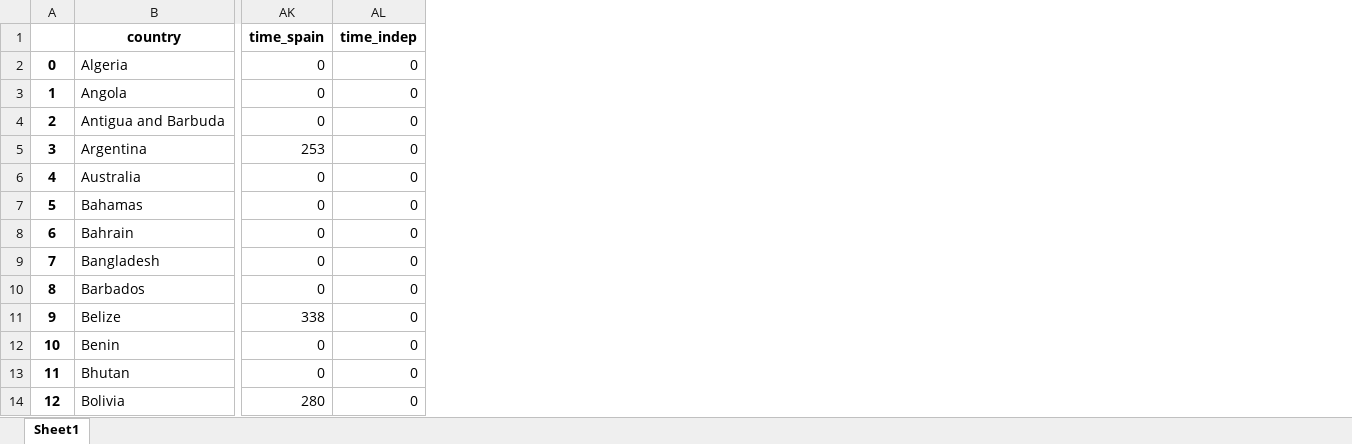
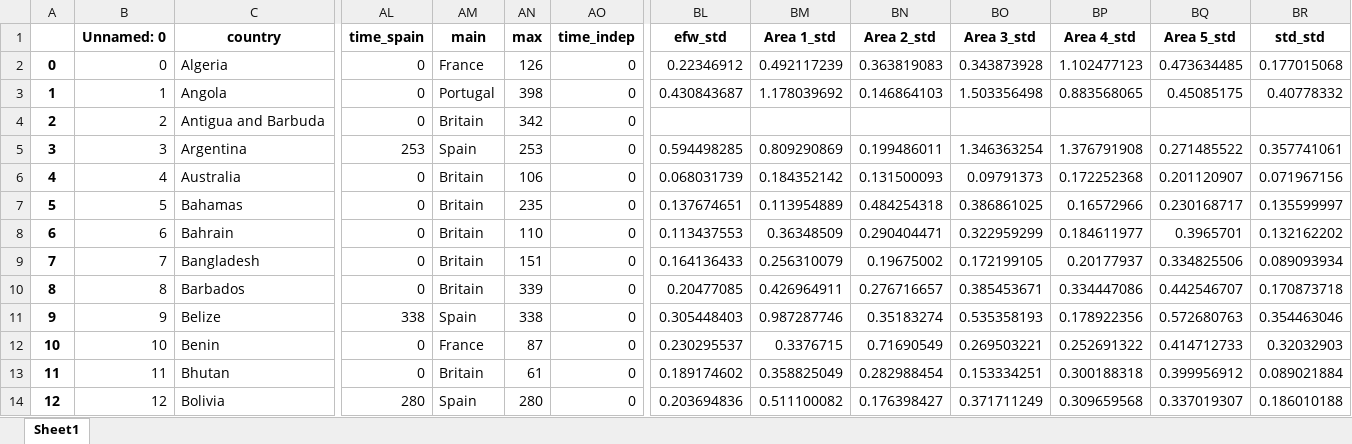
Before and after one commit to jpmvbastos/ColonialLegacy, an Excel workbook: colonies.xlsx, sheet Sheet1, drawn as a sheet; only a part is shown, gaps mark what is left out; values as stored, in another font and other column widths than the file's, no borders; the diff names each change by its address in the sheet, - before the commit and + after, or states it on an @@ line.

```diff
--- a/colonies.xlsx (sheet Sheet1)
+++ b/colonies.xlsx (sheet Sheet1)
+column B (Unnamed: 0), rows 2-14: 0 | 1 | 2 | 3 | 4 | 5 | 6 | 7 | 8 | 9 | 10 | 11 | 12
+column AM (main), rows 2-14: France | Portugal | Britain | Spain | Britain | Britain | Britain | Britain | Britain | Spain | France | Britain | Spain
+column AN (max), rows 2-14: 126 | 398 | 342 | 253 | 106 | 235 | 110 | 151 | 339 | 338 | 87 | 61 | 280
+column BL (efw_std), rows 2-14: 0.22346912 | 0.430843687 |  | 0.594498285 | 0.068031739 | 0.137674651 | 0.113437553 | 0.164136433 | 0.20477085 | 0.305448403 | 0.230295537 | 0.189174602 | 0.203694836
+column BM (Area 1_std), rows 2-14: 0.492117239 | 1.178039692 |  | 0.809290869 | 0.184352142 | 0.113954889 | 0.36348509 | 0.256310079 | 0.426964911 | 0.987287746 | 0.3376715 | 0.358825049 | 0.511100082
+column BN (Area 2_std), rows 2-14: 0.363819083 | 0.146864103 |  | 0.199486011 | 0.131500093 | 0.484254318 | 0.290404471 | 0.19675002 | 0.276716657 | 0.35183274 | 0.71690549 | 0.282988454 | 0.176398427
+column BO (Area 3_std), rows 2-14: 0.343873928 | 1.503356498 |  | 1.346363254 | 0.09791373 | 0.386861025 | 0.322959299 | 0.172199105 | 0.385453671 | 0.535358193 | 0.269503221 | 0.153334251 | 0.371711249
+column BP (Area 4_std), rows 2-14: 1.102477123 | 0.883568065 |  | 1.376791908 | 0.172252368 | 0.16572966 | 0.184611977 | 0.20177937 | 0.334447086 | 0.178922356 | 0.252691322 | 0.300188318 | 0.309659568
+column BQ (Area 5_std), rows 2-14: 0.473634485 | 0.45085175 |  | 0.271485522 | 0.201120907 | 0.230168717 | 0.3965701 | 0.334825506 | 0.442546707 | 0.572680763 | 0.414712733 | 0.399956912 | 0.337019307
+column BR (std_std), rows 2-14: 0.177015068 | 0.40778332 |  | 0.357741061 | 0.071967156 | 0.135599997 | 0.132162202 | 0.089093934 | 0.170873718 | 0.354463046 | 0.32032903 | 0.089021884 | 0.186010188
```
Also changed, not shown: formulas that keep their value, 1 other file.
